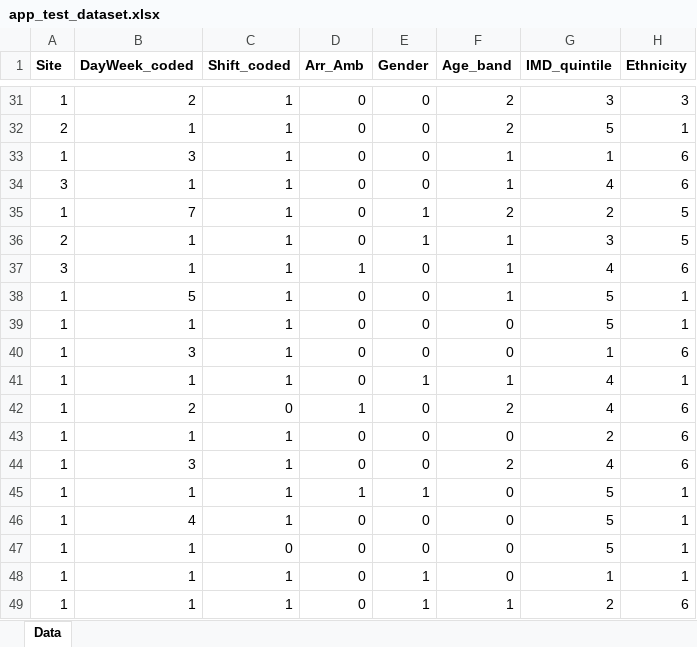
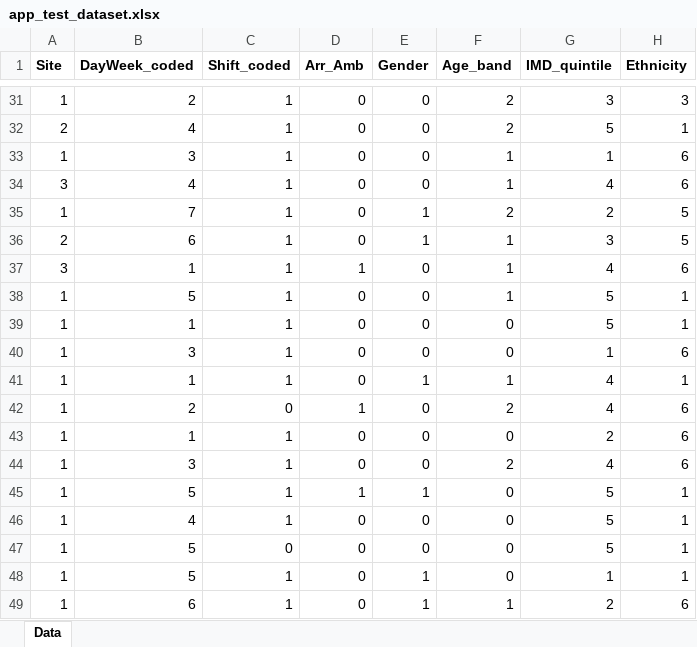
Before and after one commit to Teett/ds4a-team-62, an Excel workbook: data/processed/admission/app_test_dataset.xlsx, sheet Data, drawn as a sheet; only a part is shown, gaps mark what is left out; values as stored, in another font and other column widths than the file's, no borders; the diff covers the shown part only; the diff names each change by its address in the sheet, - before the commit and + after, or states it on an @@ line.

```diff
--- a/data/processed/admission/app_test_dataset.xlsx (sheet Data)
+++ b/data/processed/admission/app_test_dataset.xlsx (sheet Data)
-B32 (DayWeek_coded): 1
+B32 (DayWeek_coded): 4
-B34 (DayWeek_coded): 1
+B34 (DayWeek_coded): 4
-B36 (DayWeek_coded): 1
+B36 (DayWeek_coded): 6
-B45 (DayWeek_coded): 1
+B45 (DayWeek_coded): 5
-B47:B48 (DayWeek_coded): 1
+B47:B48 (DayWeek_coded): 5
-B49 (DayWeek_coded): 1
+B49 (DayWeek_coded): 6
```
Also changed, not shown: 11 edited cells elsewhere in this sheet, 2 other files.
